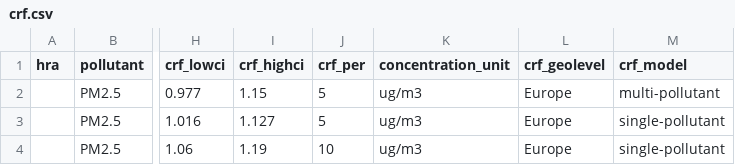
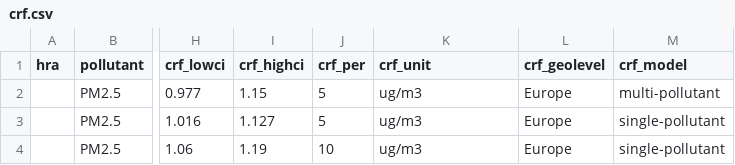
Before and after one commit to best-cost/best-cost_WPs, a CSV file: r_package/bestcost/testing/input/crf.csv, drawn as a sheet; only a part is shown, gaps mark what is left out; the diff names each change by its address in the sheet, - before the commit and + after, or states it on an @@ line.

Commit message:
small changes in names of columns of input data

```diff
--- a/r_package/bestcost/testing/input/crf.csv
+++ b/r_package/bestcost/testing/input/crf.csv
-K1: concentration_unit
+K1: crf_unit
```
Also changed, not shown: r_package/bestcost/testing/input/cf.csv, r_package/bestcost/testing/input/exp.csv, 2 other files.
